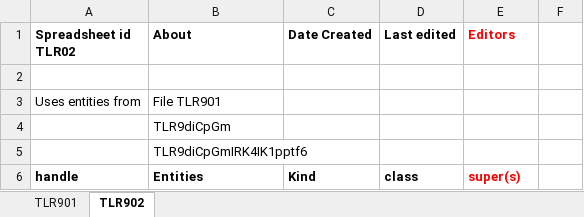
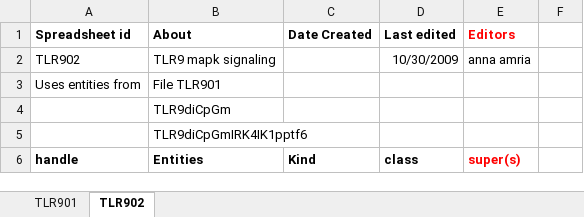
Before and after one commit to GreatStuff660/infectious-disease-ontology, an Excel workbook: src/ontology/immunology/TLR9.xlsx, sheet TLR902, drawn as a sheet; only a part is shown; values as stored, in another font and other column widths than the file's, no borders; the diff names each change by its address in the sheet, - before the commit and + after, or states it on an @@ line.

```diff
--- a/src/ontology/immunology/TLR9.xlsx (sheet TLR902)
+++ b/src/ontology/immunology/TLR9.xlsx (sheet TLR902)
-A1: Spreadsheet id TLR02
+A1: Spreadsheet id
-row 2: (empty)
+row 2: TLR902 | TLR9 mapk signaling |  | 10/30/2009 | anna amria
```
